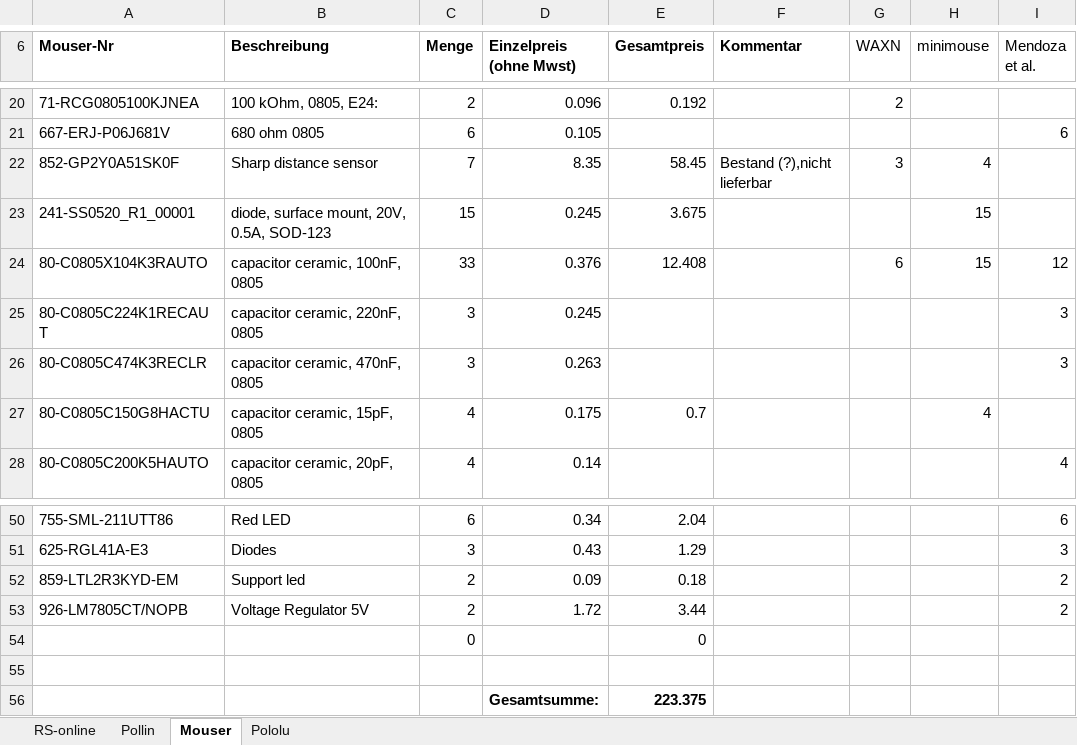
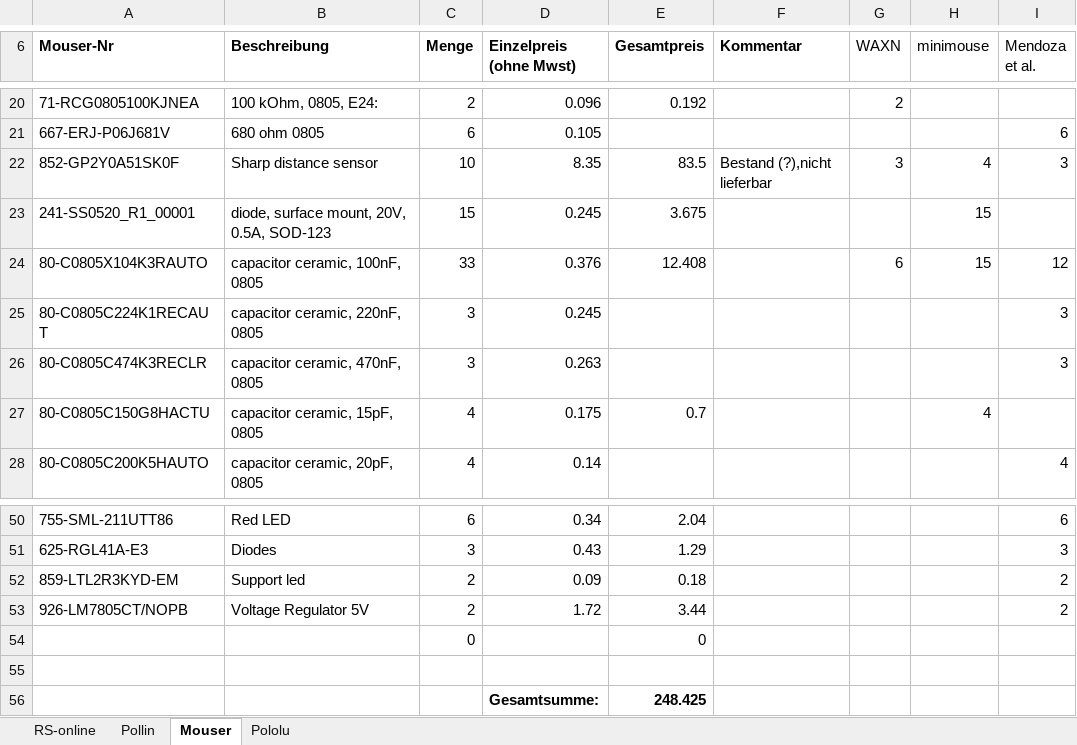
Before and after one commit to xabirizar9/Micromaus-Challenge-TUM, an Excel workbook: bestellliste_merge.xlsx, sheet Mouser, drawn as a sheet; only a part is shown, gaps mark what is left out; values as stored, in another font and other column widths than the file's, no borders; the diff names each change by its address in the sheet, - before the commit and + after, or states it on an @@ line.

Commit message:
added distance sensors to mendoza bom

```diff
--- a/bestellliste_merge.xlsx (sheet Mouser)
+++ b/bestellliste_merge.xlsx (sheet Mouser)
-C22 (Menge): 7
+C22 (Menge): 10
-E22 (Gesamtpreis): 58.45
+E22 (Gesamtpreis): 83.5
-I22 (Mendoza et al.): (empty)
+I22 (Mendoza et al.): 3
-E56 (Gesamtpreis): 223.375
+E56 (Gesamtpreis): 248.425
```
